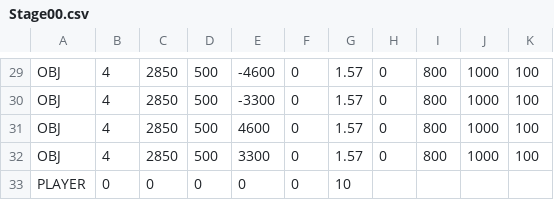
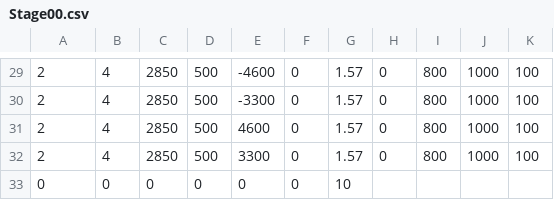
Before and after one commit to mio-mmiioo/shooting, a CSV file: data/stage/Stage00.csv, drawn as a sheet; only a part is shown, gaps mark what is left out; the diff covers the shown part only; the diff names each change by its address in the sheet, - before the commit and + after, or states it on an @@ line.

```diff
--- a/data/stage/Stage00.csv
+++ b/data/stage/Stage00.csv
-A29:A32: OBJ
+A29:A32: 2
-A33: PLAYER
+A33: 0
```
Also changed, not shown: 28 edited cells elsewhere in this file, 7 other files.
